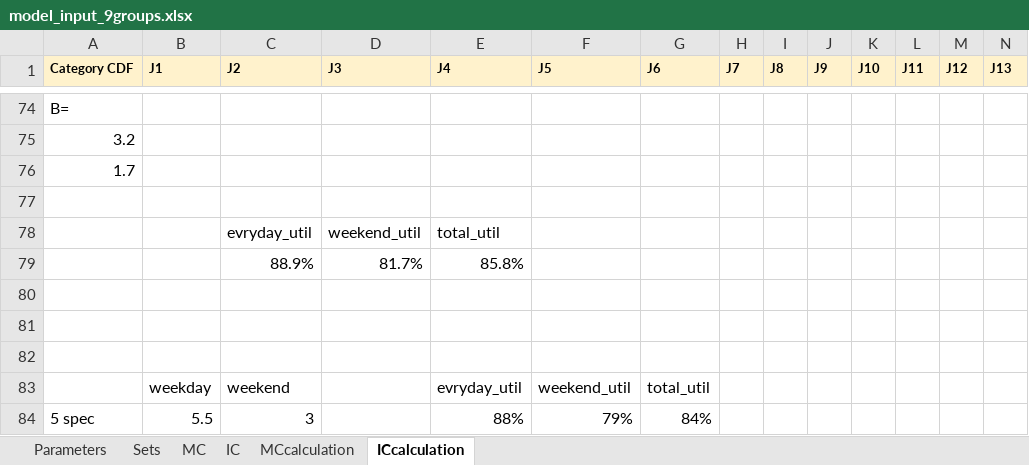
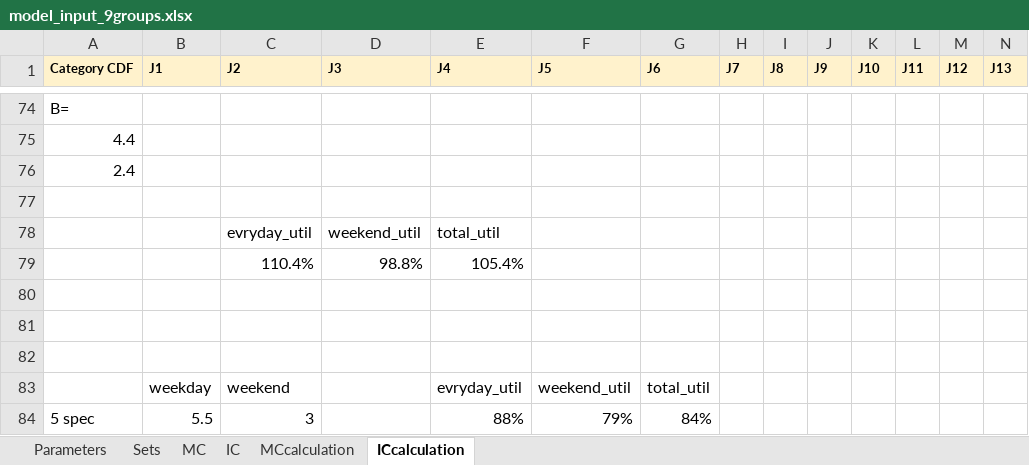
Before and after one commit to KatarinaVdP/master2022, an Excel workbook: input_output/model_input_9groups.xlsx, sheet ICcalculation, drawn as a sheet; only a part is shown, gaps mark what is left out; values as stored, in another font and other column widths than the file's, no borders; removed rows and columns are numbered as before the commit, all else as after; rows hold the shown columns only; the diff covers the shown part only; the diff names each change by its address in the sheet, - before the commit and + after, or states it on an @@ line.

```diff
--- a/input_output/model_input_9groups.xlsx (sheet ICcalculation)
+++ b/input_output/model_input_9groups.xlsx (sheet ICcalculation)
-A75 (Category CDF): 3.2
+A75 (Category CDF): 4.4
-A76 (Category CDF): 1.7
+A76 (Category CDF): 2.4
-row 79:  |  | 88.9% | 81.7% | 85.8%
+row 79:  |  | 110.4% | 98.8% | 105.4%
```
Also changed, not shown: 2 added rows, 2 removed rows and 62 edited cells elsewhere in this sheet, sheet MCcalculation, input_output/model_input_25groups.xlsx, input_output/model_input_5groups.xlsx, 13 other files.
